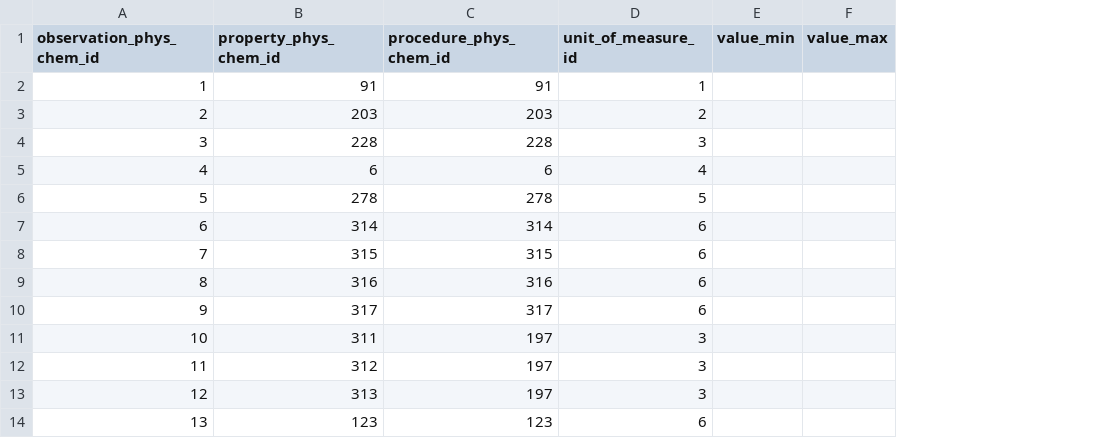
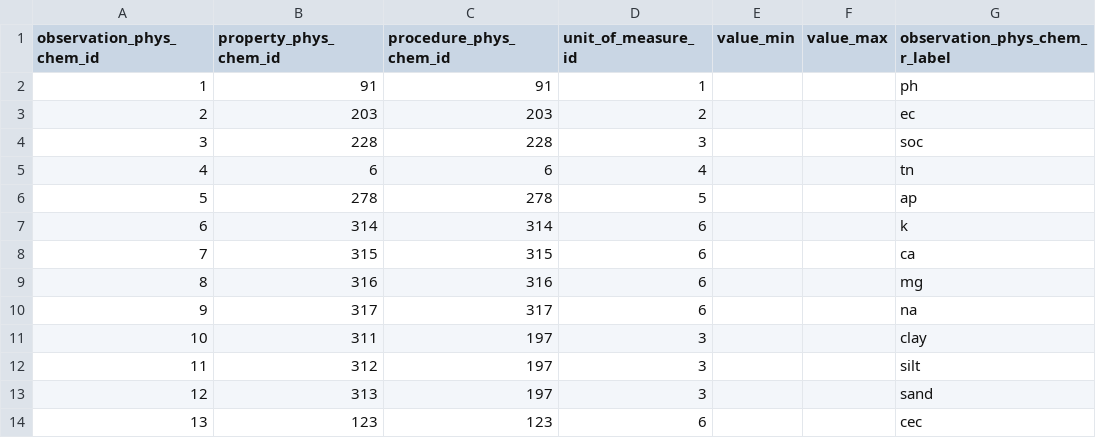
Before and after one commit to FAO-GSP/NationalSoilDB, a CSV file: csv_files/observation_phys_chem.csv, drawn as a sheet; only a part is shown; the diff names each change by its address in the sheet, - before the commit and + after, or states it on an @@ line.

Commit message:
move r_labels from property to observation

```diff
--- a/csv_files/observation_phys_chem.csv
+++ b/csv_files/observation_phys_chem.csv
+column G (observation_phys_chem_r_label), rows 2-14: ph | ec | soc | tn | ap | k | ca | mg | na | clay | silt | sand | cec
```
Also changed, not shown: csv_files/property_phys_chem.csv.
